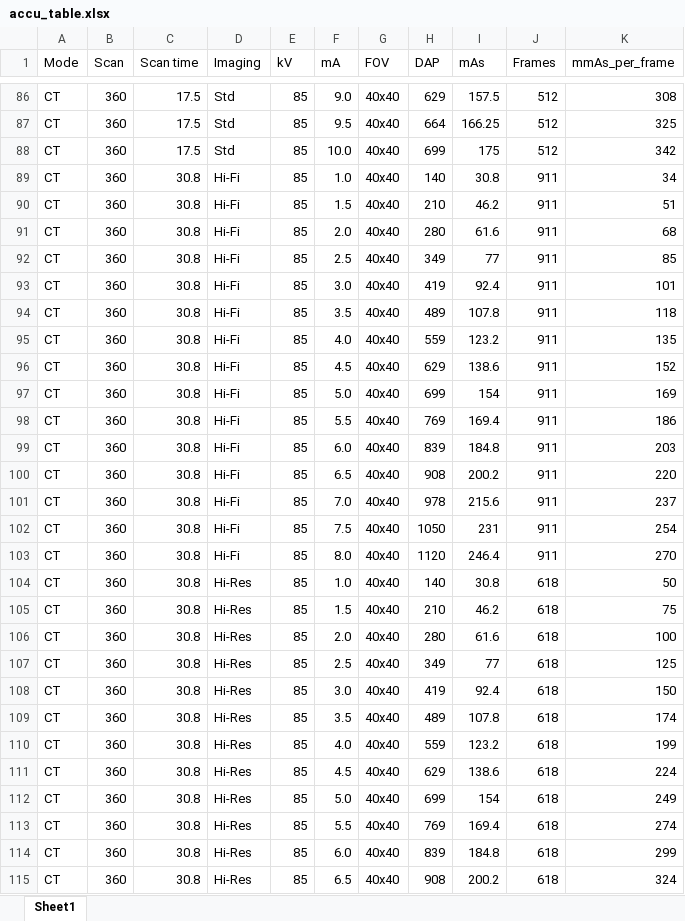
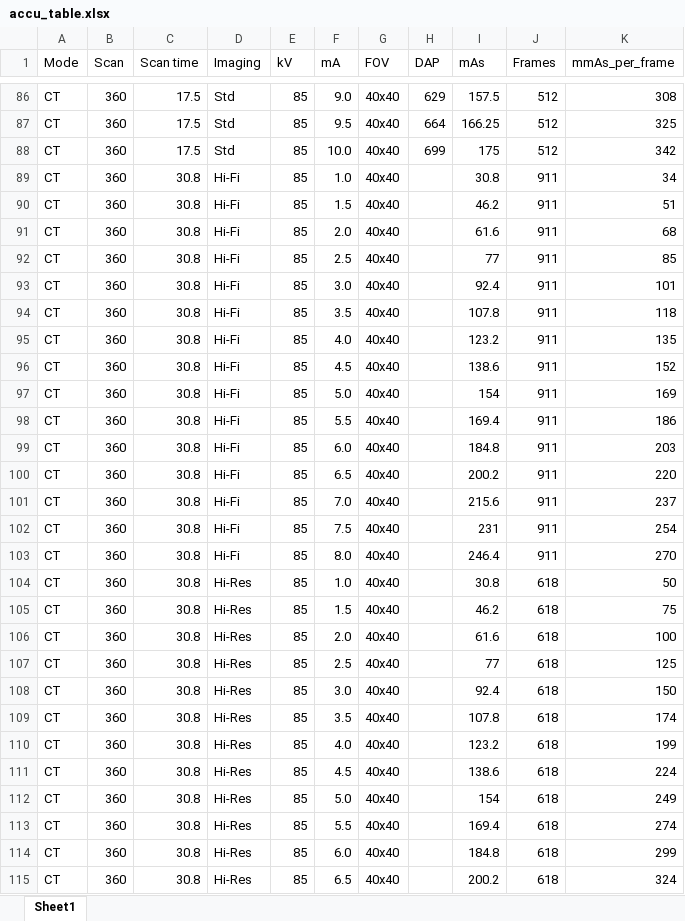
Before and after one commit to rvbCMTS/rvbrtg, an Excel workbook: Modaliteter/FTV/accu_table.xlsx, sheet Sheet1, drawn as a sheet; only a part is shown, gaps mark what is left out; values as stored, in another font and other column widths than the file's, no borders; the diff covers the shown part only; the diff names each change by its address in the sheet, - before the commit and + after, or states it on an @@ line.

```diff
--- a/Modaliteter/FTV/accu_table.xlsx (sheet Sheet1)
+++ b/Modaliteter/FTV/accu_table.xlsx (sheet Sheet1)
-H89 (DAP): 140
+H89 (DAP): (empty)
-H90 (DAP): 210
+H90 (DAP): (empty)
-H91 (DAP): 280
+H91 (DAP): (empty)
-H92 (DAP): 349
+H92 (DAP): (empty)
-H93 (DAP): 419
+H93 (DAP): (empty)
-H94 (DAP): 489
+H94 (DAP): (empty)
-H95 (DAP): 559
+H95 (DAP): (empty)
-H96 (DAP): 629
+H96 (DAP): (empty)
-H97 (DAP): 699
+H97 (DAP): (empty)
-H98 (DAP): 769
+H98 (DAP): (empty)
-H99 (DAP): 839
+H99 (DAP): (empty)
-H100 (DAP): 908
+H100 (DAP): (empty)
-H101 (DAP): 978
+H101 (DAP): (empty)
-H102 (DAP): 1050
+H102 (DAP): (empty)
-H103 (DAP): 1120
+H103 (DAP): (empty)
-H104 (DAP): 140
+H104 (DAP): (empty)
-H105 (DAP): 210
+H105 (DAP): (empty)
-H106 (DAP): 280
+H106 (DAP): (empty)
-H107 (DAP): 349
+H107 (DAP): (empty)
-H108 (DAP): 419
+H108 (DAP): (empty)
-H109 (DAP): 489
+H109 (DAP): (empty)
-H110 (DAP): 559
+H110 (DAP): (empty)
-H111 (DAP): 629
+H111 (DAP): (empty)
-H112 (DAP): 699
+H112 (DAP): (empty)
-H113 (DAP): 769
+H113 (DAP): (empty)
-H114 (DAP): 839
+H114 (DAP): (empty)
-H115 (DAP): 908
+H115 (DAP): (empty)
```
Also changed, not shown: other rows of this sheet, 3 other files.
